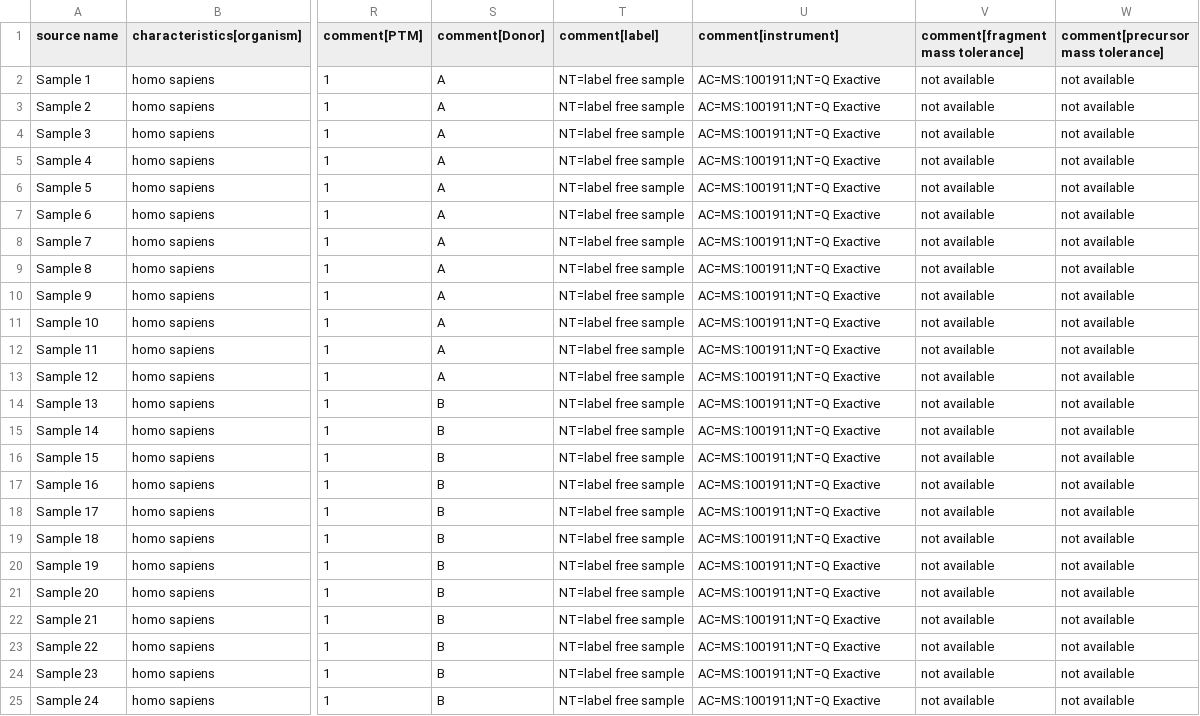
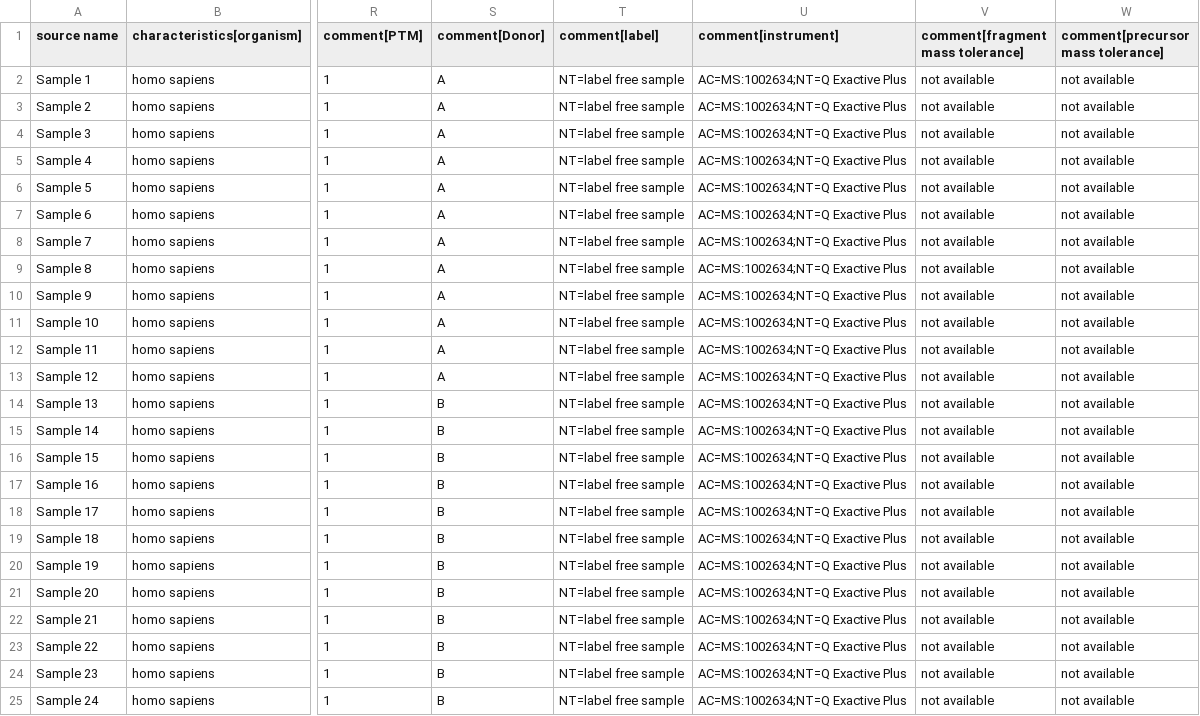
Before and after one commit to cclark1e/proteomics-sample-metadata-corrections, a TSV file: annotated-projects/PXD002029/PXD002029.sdrf.tsv, drawn as a sheet; only a part is shown, gaps mark what is left out; the diff names each change by its address in the sheet, - before the commit and + after, or states it on an @@ line.

Commit message:
Fix instrument column
Incorrectly specified Q exactive, from proteomexchange free text metadata indicates Q Exactive Plus:
"The system was coupled online with an emitter for nanospray ionization (New objective picotip 360-20-10) to a Q Exactive Plus mass spectrometer (Thermo Scientific, Waltham, USA). The peptide material was loaded onto a 2 cm trapping reversed phase Acclaim PepMap RSLC C18 column (Dionex) and separated using an analytical 50 cm column (Dionex) kept at 40°C."

```diff
--- a/annotated-projects/PXD002029/PXD002029.sdrf.tsv
+++ b/annotated-projects/PXD002029/PXD002029.sdrf.tsv
-U2:U25 (comment[instrument]): AC=MS:1001911;NT=Q Exactive
+U2:U25 (comment[instrument]): AC=MS:1002634;NT=Q Exactive Plus
```
